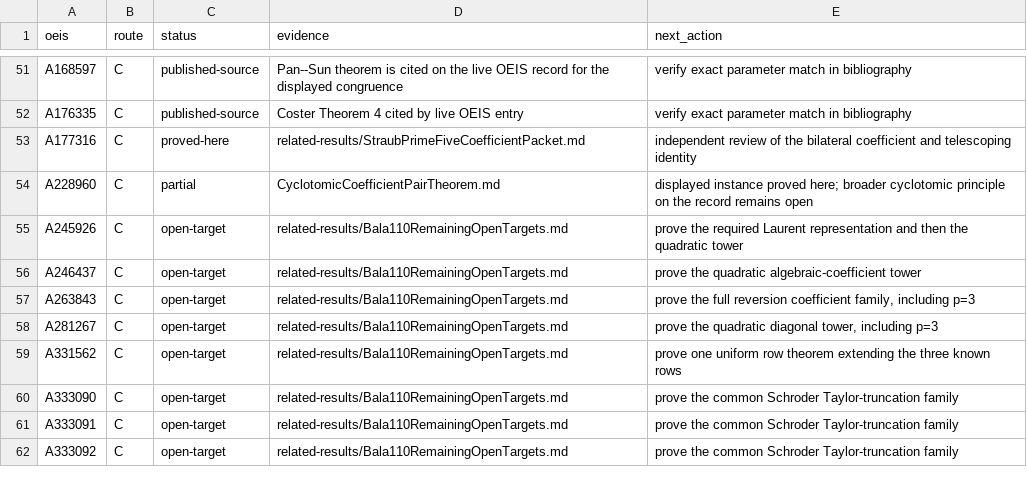
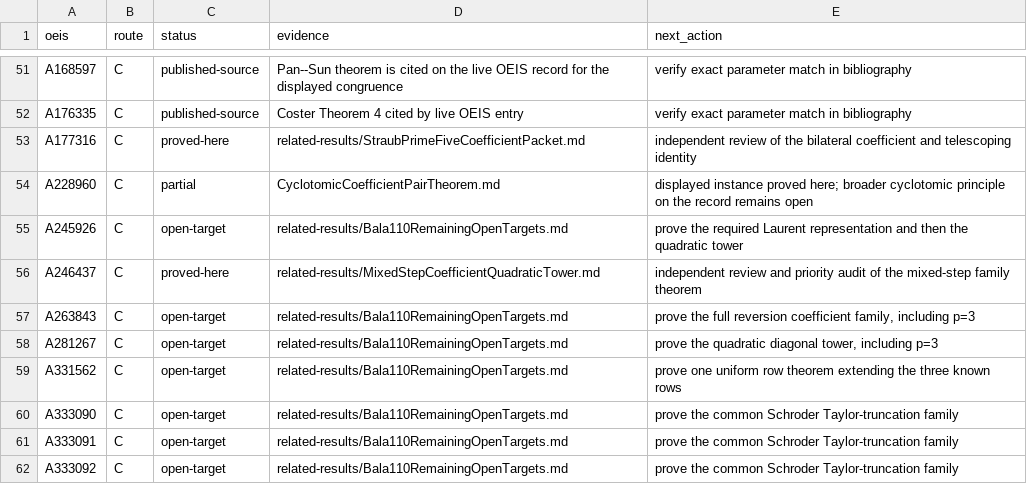
Before and after one commit to rbajaj5/a183068-supercongruence, a TSV file: data/bala_110_campaign.tsv, drawn as a sheet; only a part is shown, gaps mark what is left out.

Commit message:
Prove the A246437 mixed-step tower

```diff
--- a/data/bala_110_campaign.tsv
+++ b/data/bala_110_campaign.tsv
@@ -55,3 +55,3 @@ A228960	C	partial	CyclotomicCoefficientPairTheorem.md	displayed instance proved
 A245926	C	open-target	related-results/Bala110RemainingOpenTargets.md	prove the required Laurent representation and then the quadratic tower
-A246437	C	open-target	related-results/Bala110RemainingOpenTargets.md	prove the quadratic algebraic-coefficient tower
+A246437	C	proved-here	related-results/MixedStepCoefficientQuadraticTower.md	independent review and priority audit of the mixed-step family theorem
 A263843	C	open-target	related-results/Bala110RemainingOpenTargets.md	prove the full reversion coefficient family, including p=3
```
Also changed, not shown: 9 other files.
